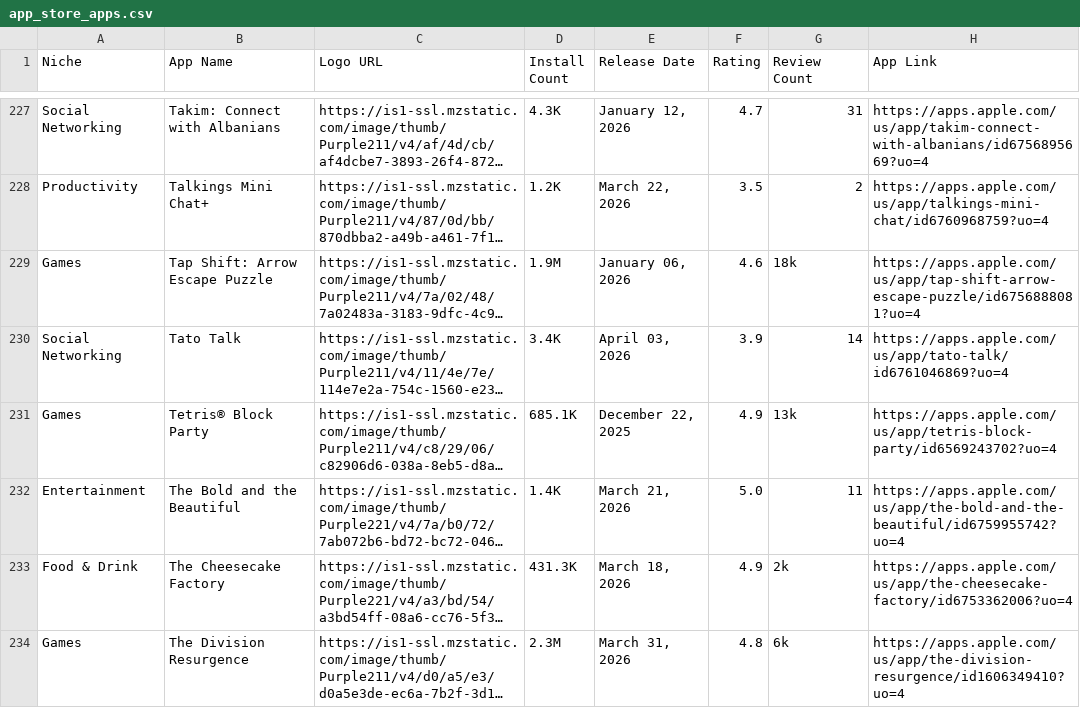
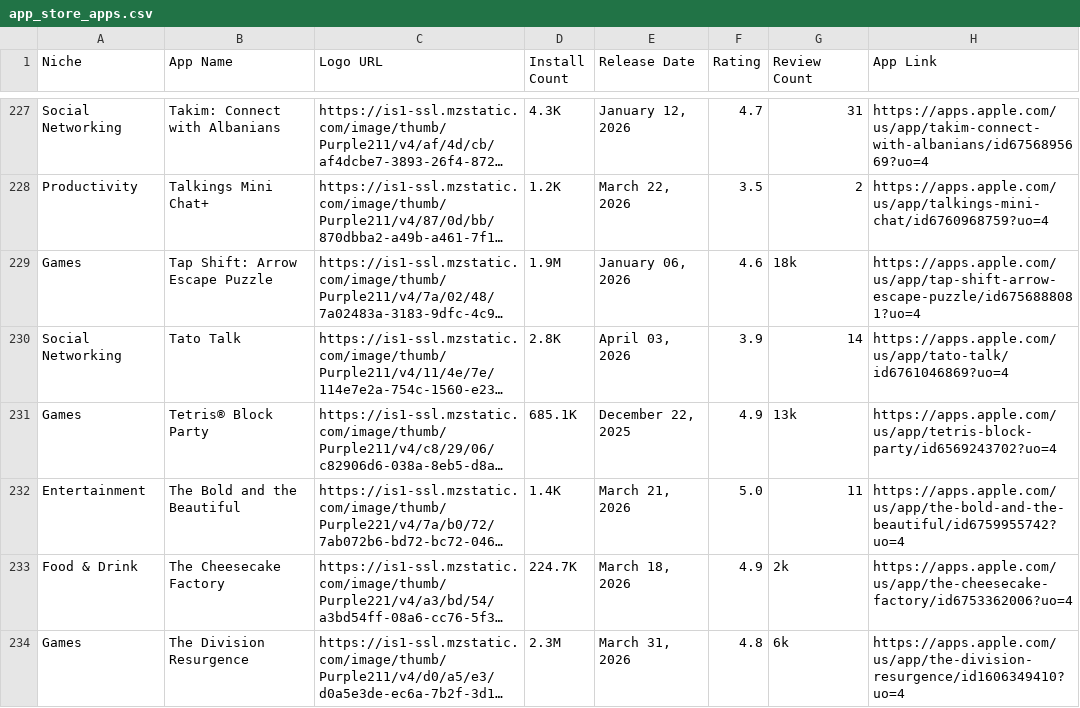
Before and after one commit to zakariaferzazi/automations_saso, a CSV file: app_store_apps.csv, drawn as a sheet; only a part is shown, gaps mark what is left out; long unchanged cells end in …; the diff covers the shown part only; the diff names each change by its address in the sheet, - before the commit and + after, or states it on an @@ line.

```diff
--- a/app_store_apps.csv
+++ b/app_store_apps.csv
-D230 (Install Count): 3.4K
+D230 (Install Count): 2.8K
-D233 (Install Count): 431.3K
+D233 (Install Count): 224.7K
```
Also changed, not shown: 53 edited cells elsewhere in this file.
